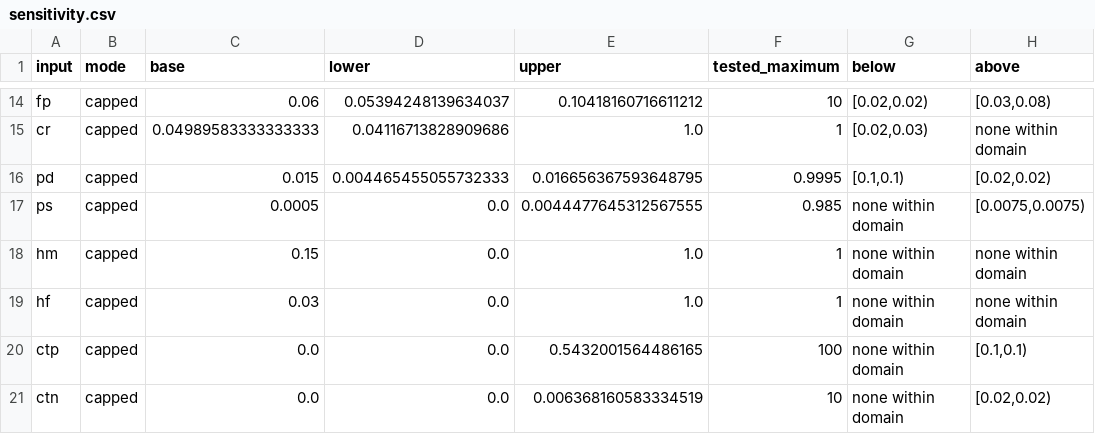
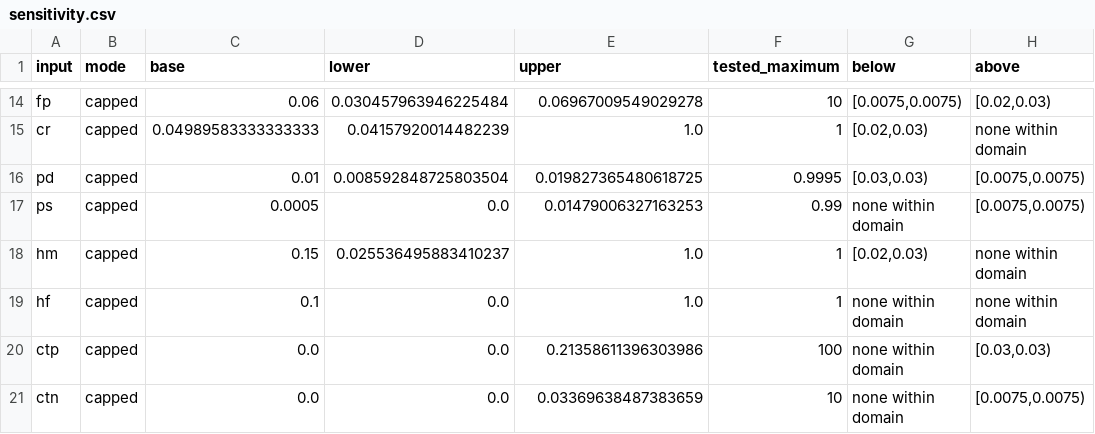
Before and after one commit to Pkh2023/daiist-assignment-2, a CSV file: analysis/sensitivity.csv, drawn as a sheet; only a part is shown, gaps mark what is left out; the diff covers the shown part only; the diff names each change by its address in the sheet, - before the commit and + after, or states it on an @@ line.

```diff
--- a/analysis/sensitivity.csv
+++ b/analysis/sensitivity.csv
-D14 (lower): 0.05394248139634037
+D14 (lower): 0.030457963946225484
-E14 (upper): 0.10418160716611212
+E14 (upper): 0.06967009549029278
-G14 (below): [0.02,0.02)
+G14 (below): [0.0075,0.0075)
-H14 (above): [0.03,0.08)
+H14 (above): [0.02,0.03)
-D15 (lower): 0.04116713828909686
+D15 (lower): 0.04157920014482239
-C16 (base): 0.015
+C16 (base): 0.01
-D16 (lower): 0.004465455055732333
+D16 (lower): 0.008592848725803504
-E16 (upper): 0.016656367593648795
+E16 (upper): 0.019827365480618725
-G16 (below): [0.1,0.1)
+G16 (below): [0.03,0.03)
-H16 (above): [0.02,0.02)
+H16 (above): [0.0075,0.0075)
-E17 (upper): 0.0044477645312567555
+E17 (upper): 0.01479006327163253
-F17 (tested_maximum): 0.985
+F17 (tested_maximum): 0.99
-D18 (lower): 0.0
+D18 (lower): 0.025536495883410237
-G18 (below): none within domain
+G18 (below): [0.02,0.03)
-C19 (base): 0.03
+C19 (base): 0.1
-E20 (upper): 0.5432001564486165
+E20 (upper): 0.21358611396303986
-H20 (above): [0.1,0.1)
+H20 (above): [0.03,0.03)
-E21 (upper): 0.006368160583334519
+E21 (upper): 0.03369638487383659
-H21 (above): [0.02,0.02)
+H21 (above): [0.0075,0.0075)
```
Also changed, not shown: 30 edited cells elsewhere in this file, analysis/band_sweep.csv, analysis/model_sweep.csv, 11 other files.
